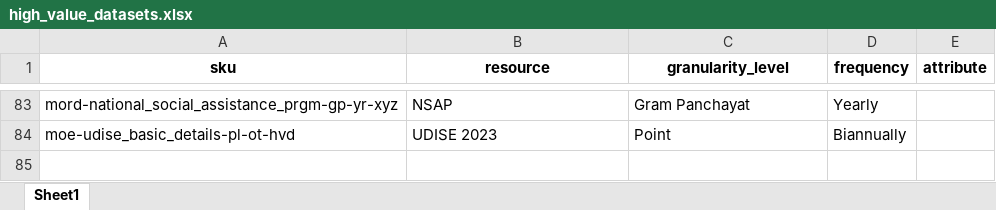
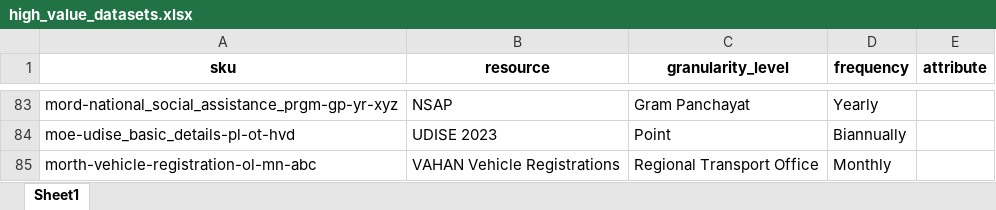
Before and after one commit to bippisb/high-value-datasets, an Excel workbook: high_value_datasets.xlsx, sheet Sheet1, drawn as a sheet; only a part is shown, gaps mark what is left out; values as stored, in another font and other column widths than the file's, no borders; the diff names each change by its address in the sheet, - before the commit and + after, or states it on an @@ line.

Commit message:
Update the get_dataset_details

```diff
--- a/high_value_datasets.xlsx (sheet Sheet1)
+++ b/high_value_datasets.xlsx (sheet Sheet1)
+row 85: morth-vehicle-registration-ol-mn-abc | VAHAN Vehicle Registrations | Regional Transport Office | Monthly
```
Also changed, not shown: 2 other files.
